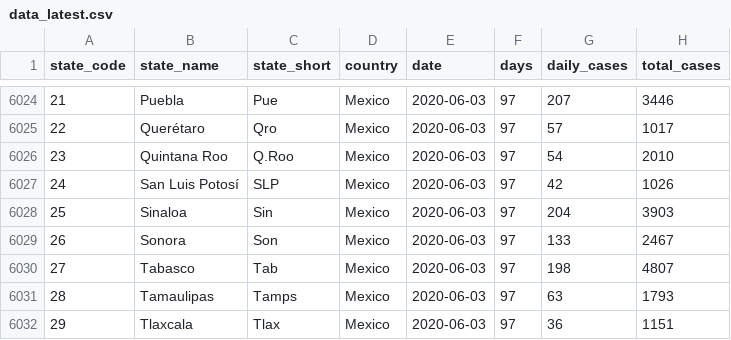
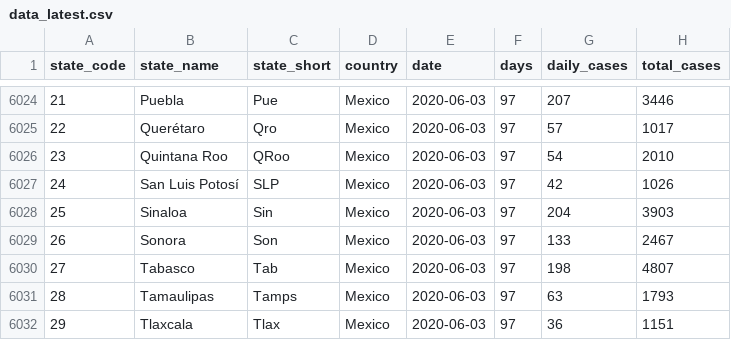
Before and after one commit to annel05/covid_latam, a CSV file: data/data_latest.csv, drawn as a sheet; only a part is shown, gaps mark what is left out; the diff names each change by its address in the sheet, - before the commit and + after, or states it on an @@ line.

Commit message:
fix type with quintana roo

```diff
--- a/data/data_latest.csv
+++ b/data/data_latest.csv
-C6026 (state_short): Q.Roo
+C6026 (state_short): QRoo
```
